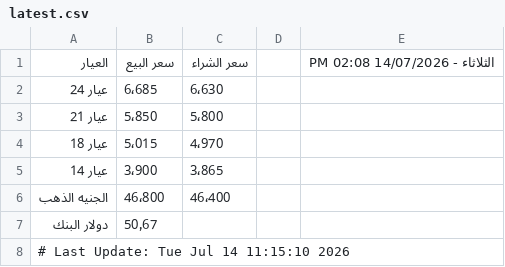
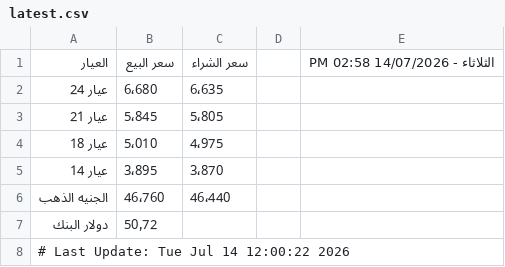
Before and after one commit to abodaapp-hash/sheet-fetcher, a CSV file: data/latest.csv, drawn as a sheet.

```diff
--- a/data/latest.csv
+++ b/data/latest.csv
@@ -1,8 +1,8 @@
-العيار,سعر البيع,سعر الشراء,,الثلاثاء - 14/07/2026 02:08 PM
-عيار 24,6٬685,6٬630,,
-عيار 21,5٬850,5٬800,,
-عيار 18,5٬015,4٬970,,
-عيار 14,3٬900,3٬865,,
-الجنيه الذهب,46٬800,46٬400,,
-دولار البنك,50٫67,,,
-# Last Update: Tue Jul 14 11:15:10 2026
+العيار,سعر البيع,سعر الشراء,,الثلاثاء - 14/07/2026 02:58 PM
+عيار 24,6٬680,6٬635,,
+عيار 21,5٬845,5٬805,,
+عيار 18,5٬010,4٬975,,
+عيار 14,3٬895,3٬870,,
+الجنيه الذهب,46٬760,46٬440,,
+دولار البنك,50٫72,,,
+# Last Update: Tue Jul 14 12:00:22 2026
```
